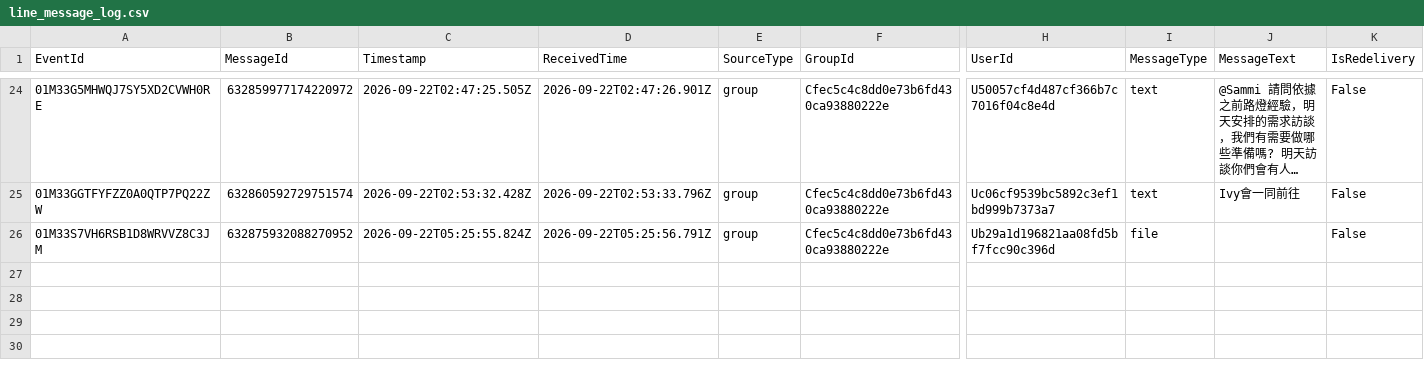
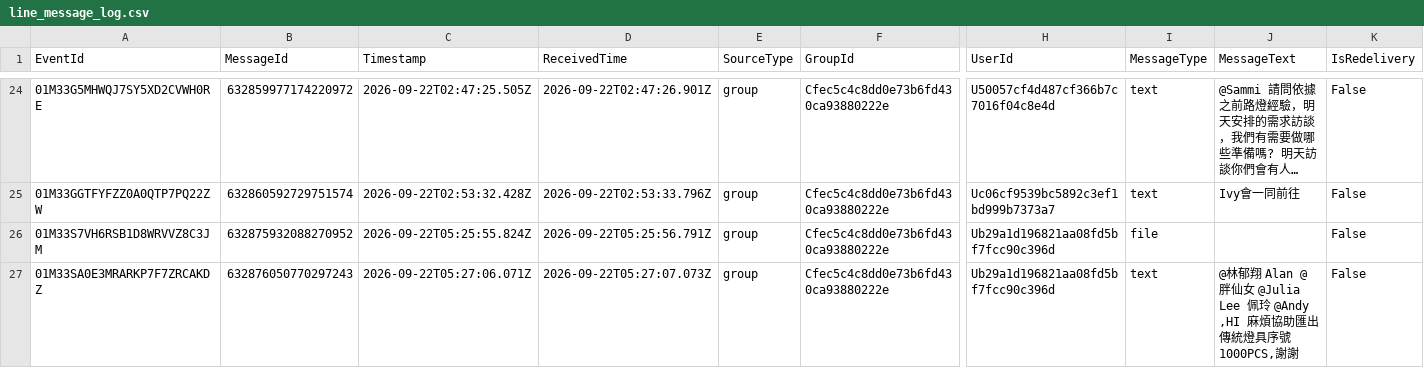
Before and after one commit to snwang14/FET-LineBot, a CSV file: reports/line_message_log.csv, drawn as a sheet; only a part is shown, gaps mark what is left out; long unchanged cells end in …; rows hold the shown columns only; the diff names each change by its address in the sheet, - before the commit and + after, or states it on an @@ line.

```diff
--- a/reports/line_message_log.csv
+++ b/reports/line_message_log.csv
+row 27: 01M33SA0E3MRARKP7F7ZRCAKDZ | 632876050770297243 | 2026-09-22T05:27:06.071Z | 2026-09-22T05:27:07.073Z | group | Cfec5c4c8dd0e73b6fd430ca93880222e | Ub29a1d196821aa08fd5bf7fcc90c396d | text | @林郁翔 Alan @胖仙女 @Julia Lee 佩玲 @Andy ,HI 麻煩協助匯出傳統燈具序號1000PCS,謝謝 | False
```
